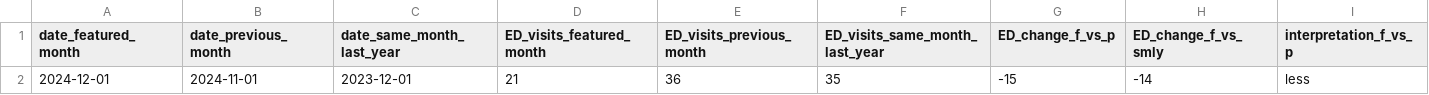
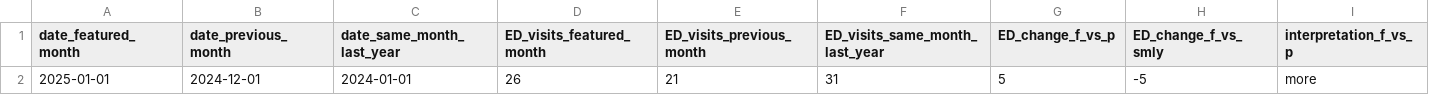
Before and after one commit to peterboroughpublichealth/public-data-opioid-EWSS, a CSV file: ED-visits-ACES/PPH/ED_ACES_PPH_comparisons_month_to_month.csv, drawn as a sheet; only a part is shown; removed rows and columns are numbered as before the commit, all else as after; rows hold the shown columns only; the diff names each change by its address in the sheet, - before the commit and + after, or states it on an @@ line.

```diff
--- a/ED-visits-ACES/PPH/ED_ACES_PPH_comparisons_month_to_month.csv
+++ b/ED-visits-ACES/PPH/ED_ACES_PPH_comparisons_month_to_month.csv
-row 2: 2024-12-01 | 2024-11-01 | 2023-12-01 | 21 | 36 | 35 | -15 | -14 | less
+row 2: 2025-01-01 | 2024-12-01 | 2024-01-01 | 26 | 21 | 31 | 5 | -5 | more
```
Also changed, not shown: ED-visits-ACES/PPH/ED_ACES_PPH_by_month.csv, ED-visits-ACES/PPH/ED_ACES_PPH_metrics_last_12_months.csv, 1 other file.
